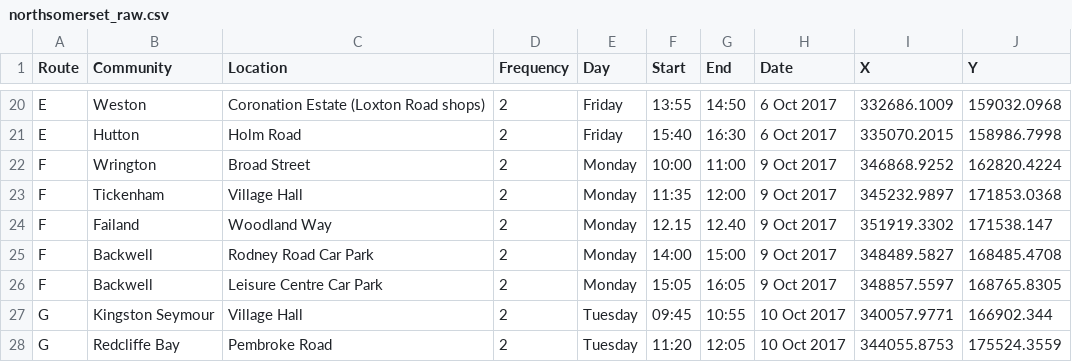
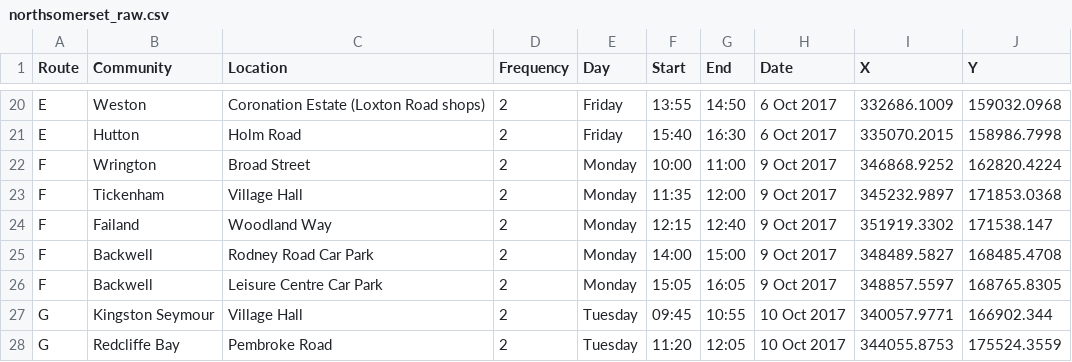
Before and after one commit to LibrariesHacked/mobiles-librarydata, a CSV file: data/northsomerset_raw.csv, drawn as a sheet; only a part is shown, gaps mark what is left out.

Commit message:
Correcting invalid times

```diff
--- a/data/northsomerset_raw.csv
+++ b/data/northsomerset_raw.csv
@@ -23,3 +23,3 @@ F,Wrington,Broad Street,2,Monday,10:00,11:00,9 Oct 2017,346868.9252,162820.4224
 F,Tickenham,Village Hall,2,Monday,11:35,12:00,9 Oct 2017,345232.9897,171853.0368
-F,Failand,Woodland Way,2,Monday,12.15,12.40,9 Oct 2017,351919.3302,171538.147
+F,Failand,Woodland Way,2,Monday,12:15,12:40,9 Oct 2017,351919.3302,171538.147
 F,Backwell,Rodney Road Car Park,2,Monday,14:00,15:00,9 Oct 2017,348489.5827,168485.4708
```
